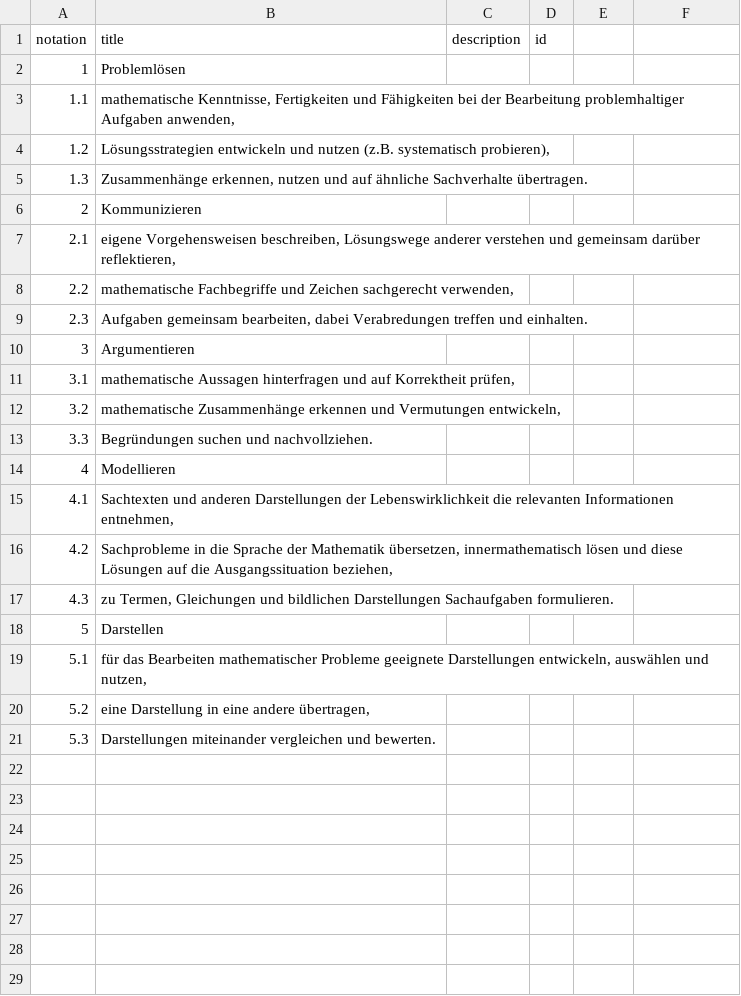
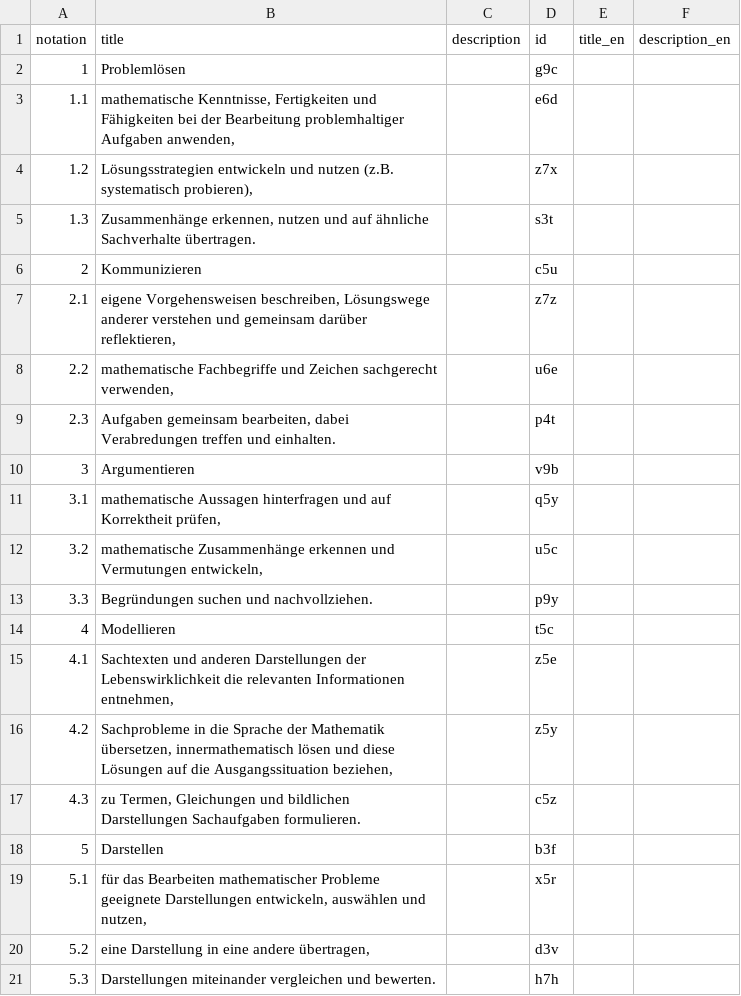
Before and after one commit to iqb-vocabs/v09, a CSV file: csv/a1_Allgemeine_mathematische_Kompetenzen.csv, drawn as a sheet.

```diff
--- a/csv/a1_Allgemeine_mathematische_Kompetenzen.csv
+++ b/csv/a1_Allgemeine_mathematische_Kompetenzen.csv
@@ -1,21 +1,21 @@
-"notation","title","description","id"
-"1","Problemlösen",,
-"1.1","mathematische Kenntnisse, Fertigkeiten und Fähigkeiten bei der Bearbeitung problemhaltiger Aufgaben anwenden,",,
-"1.2","Lösungsstrategien entwickeln und nutzen (z.B. systematisch probieren),",,
-"1.3","Zusammenhänge erkennen, nutzen und auf ähnliche Sachverhalte übertragen.",,
-"2","Kommunizieren",,
-"2.1","eigene Vorgehensweisen beschreiben, Lösungswege anderer verstehen und gemeinsam darüber reflektieren,",,
-"2.2","mathematische Fachbegriffe und Zeichen sachgerecht verwenden,",,
-"2.3","Aufgaben gemeinsam bearbeiten, dabei Verabredungen treffen und einhalten.",,
-"3","Argumentieren",,
-"3.1","mathematische Aussagen hinterfragen und auf Korrektheit prüfen,",,
-"3.2","mathematische Zusammenhänge erkennen und Vermutungen entwickeln,",,
-"3.3","Begründungen suchen und nachvollziehen.",,
-"4","Modellieren",,
-"4.1","Sachtexten und anderen Darstellungen der Lebenswirklichkeit die relevanten Informationen entnehmen,",,
-"4.2","Sachprobleme in die Sprache der Mathematik übersetzen, innermathematisch lösen und diese Lösungen auf die Ausgangssituation beziehen,",,
-"4.3","zu Termen, Gleichungen und bildlichen Darstellungen Sachaufgaben formulieren.",,
-"5","Darstellen",,
-"5.1","für das Bearbeiten mathematischer Probleme geeignete Darstellungen entwickeln, auswählen und nutzen,",,
-"5.2","eine Darstellung in eine andere übertragen,",,
-"5.3","Darstellungen miteinander vergleichen und bewerten.",,
+"notation","title","description","id","title_en","description_en"
+"1","Problemlösen","","g9c",,
+"1.1","mathematische Kenntnisse, Fertigkeiten und Fähigkeiten bei der Bearbeitung problemhaltiger Aufgaben anwenden,","","e6d",,
+"1.2","Lösungsstrategien entwickeln und nutzen (z.B. systematisch probieren),","","z7x",,
+"1.3","Zusammenhänge erkennen, nutzen und auf ähnliche Sachverhalte übertragen.","","s3t",,
+"2","Kommunizieren","","c5u",,
+"2.1","eigene Vorgehensweisen beschreiben, Lösungswege anderer verstehen und gemeinsam darüber reflektieren,","","z7z",,
+"2.2","mathematische Fachbegriffe und Zeichen sachgerecht verwenden,","","u6e",,
+"2.3","Aufgaben gemeinsam bearbeiten, dabei Verabredungen treffen und einhalten.","","p4t",,
+"3","Argumentieren","","v9b",,
+"3.1","mathematische Aussagen hinterfragen und auf Korrektheit prüfen,","","q5y",,
+"3.2","mathematische Zusammenhänge erkennen und Vermutungen entwickeln,","","u5c",,
+"3.3","Begründungen suchen und nachvollziehen.","","p9y",,
+"4","Modellieren","","t5c",,
+"4.1","Sachtexten und anderen Darstellungen der Lebenswirklichkeit die relevanten Informationen entnehmen,","","z5e",,
+"4.2","Sachprobleme in die Sprache der Mathematik übersetzen, innermathematisch lösen und diese Lösungen auf die Ausgangssituation beziehen,","","z5y",,
+"4.3","zu Termen, Gleichungen und bildlichen Darstellungen Sachaufgaben formulieren.","","c5z",,
+"5","Darstellen","","b3f",,
+"5.1","für das Bearbeiten mathematischer Probleme geeignete Darstellungen entwickeln, auswählen und nutzen,","","x5r",,
+"5.2","eine Darstellung in eine andere übertragen,","","d3v",,
+"5.3","Darstellungen miteinander vergleichen und bewerten.","","h7h",,
```
Also changed, not shown: csv/k1_Standards_Kompetenzbereiche.csv, csv/n1_Anforderungsbereiche.csv, 4 other files.
